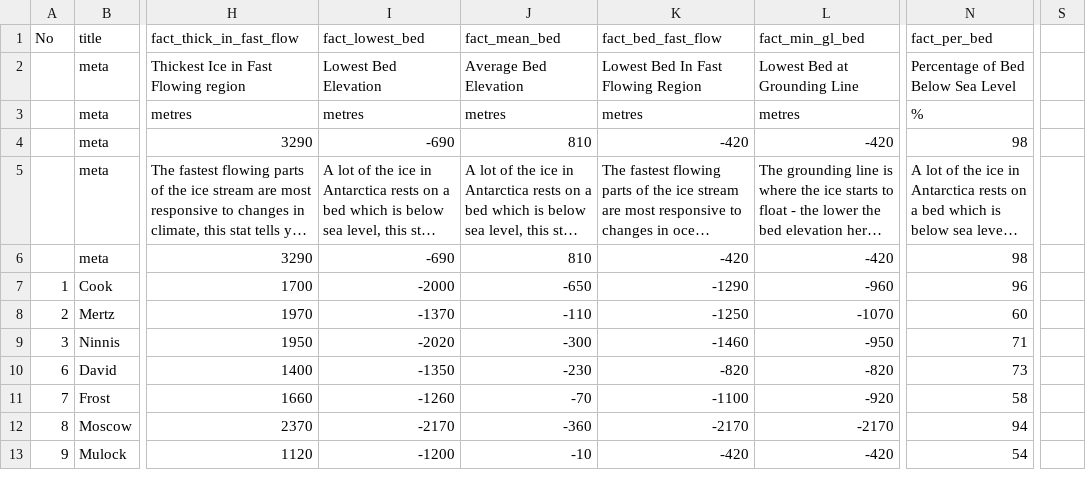
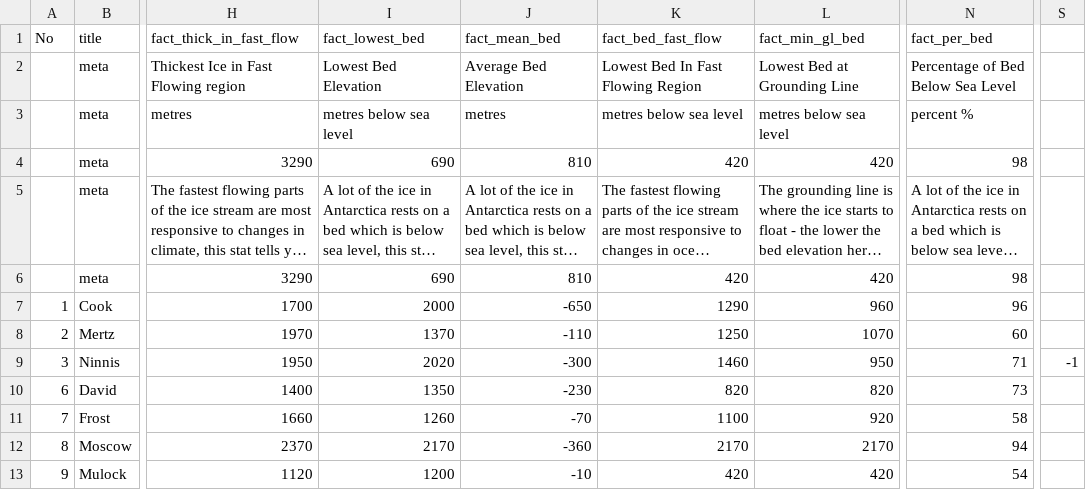
Before and after one commit to jkittley/iceflows-the-ice-is-right, a CSV file: src/res/data-cards.csv, drawn as a sheet; only a part is shown, gaps mark what is left out; long unchanged cells end in …; the diff covers the shown part only; the diff names each change by its address in the sheet, - before the commit and + after, or states it on an @@ line.

Commit message:
Inverted negative data

```diff
--- a/src/res/data-cards.csv
+++ b/src/res/data-cards.csv
-I3 (fact_lowest_bed): metres
+I3 (fact_lowest_bed): metres below sea level
-K3 (fact_bed_fast_flow): metres
+K3 (fact_bed_fast_flow): metres below sea level
-L3 (fact_min_gl_bed): metres
+L3 (fact_min_gl_bed): metres below sea level
-N3 (fact_per_bed): %
+N3 (fact_per_bed): percent %
-I4 (fact_lowest_bed): -690
+I4 (fact_lowest_bed): 690
-K4 (fact_bed_fast_flow): -420
+K4 (fact_bed_fast_flow): 420
-L4 (fact_min_gl_bed): -420
+L4 (fact_min_gl_bed): 420
-I6 (fact_lowest_bed): -690
+I6 (fact_lowest_bed): 690
-K6 (fact_bed_fast_flow): -420
+K6 (fact_bed_fast_flow): 420
-L6 (fact_min_gl_bed): -420
+L6 (fact_min_gl_bed): 420
-I7 (fact_lowest_bed): -2000
+I7 (fact_lowest_bed): 2000
-K7 (fact_bed_fast_flow): -1290
+K7 (fact_bed_fast_flow): 1290
-L7 (fact_min_gl_bed): -960
+L7 (fact_min_gl_bed): 960
-I8 (fact_lowest_bed): -1370
+I8 (fact_lowest_bed): 1370
-K8 (fact_bed_fast_flow): -1250
+K8 (fact_bed_fast_flow): 1250
-L8 (fact_min_gl_bed): -1070
+L8 (fact_min_gl_bed): 1070
-I9 (fact_lowest_bed): -2020
+I9 (fact_lowest_bed): 2020
-K9 (fact_bed_fast_flow): -1460
+K9 (fact_bed_fast_flow): 1460
-L9 (fact_min_gl_bed): -950
+L9 (fact_min_gl_bed): 950
-S9: (empty)
+S9: -1
-I10 (fact_lowest_bed): -1350
+I10 (fact_lowest_bed): 1350
-K10 (fact_bed_fast_flow): -820
+K10 (fact_bed_fast_flow): 820
-L10 (fact_min_gl_bed): -820
+L10 (fact_min_gl_bed): 820
-I11 (fact_lowest_bed): -1260
+I11 (fact_lowest_bed): 1260
-K11 (fact_bed_fast_flow): -1100
+K11 (fact_bed_fast_flow): 1100
-L11 (fact_min_gl_bed): -920
+L11 (fact_min_gl_bed): 920
-I12 (fact_lowest_bed): -2170
+I12 (fact_lowest_bed): 2170
-K12 (fact_bed_fast_flow): -2170
+K12 (fact_bed_fast_flow): 2170
-L12 (fact_min_gl_bed): -2170
+L12 (fact_min_gl_bed): 2170
-I13 (fact_lowest_bed): -1200
+I13 (fact_lowest_bed): 1200
-K13 (fact_bed_fast_flow): -420
+K13 (fact_bed_fast_flow): 420
-L13 (fact_min_gl_bed): -420
+L13 (fact_min_gl_bed): 420
```
Also changed, not shown: 75 edited cells elsewhere in this file.
